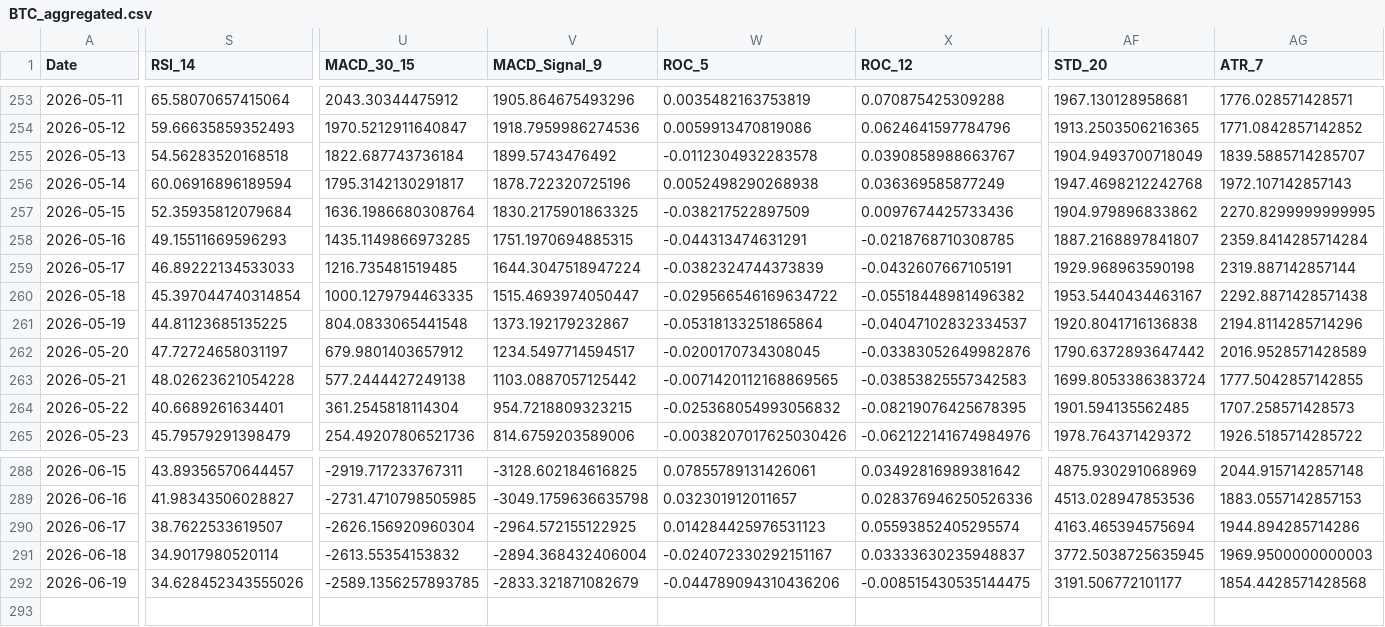
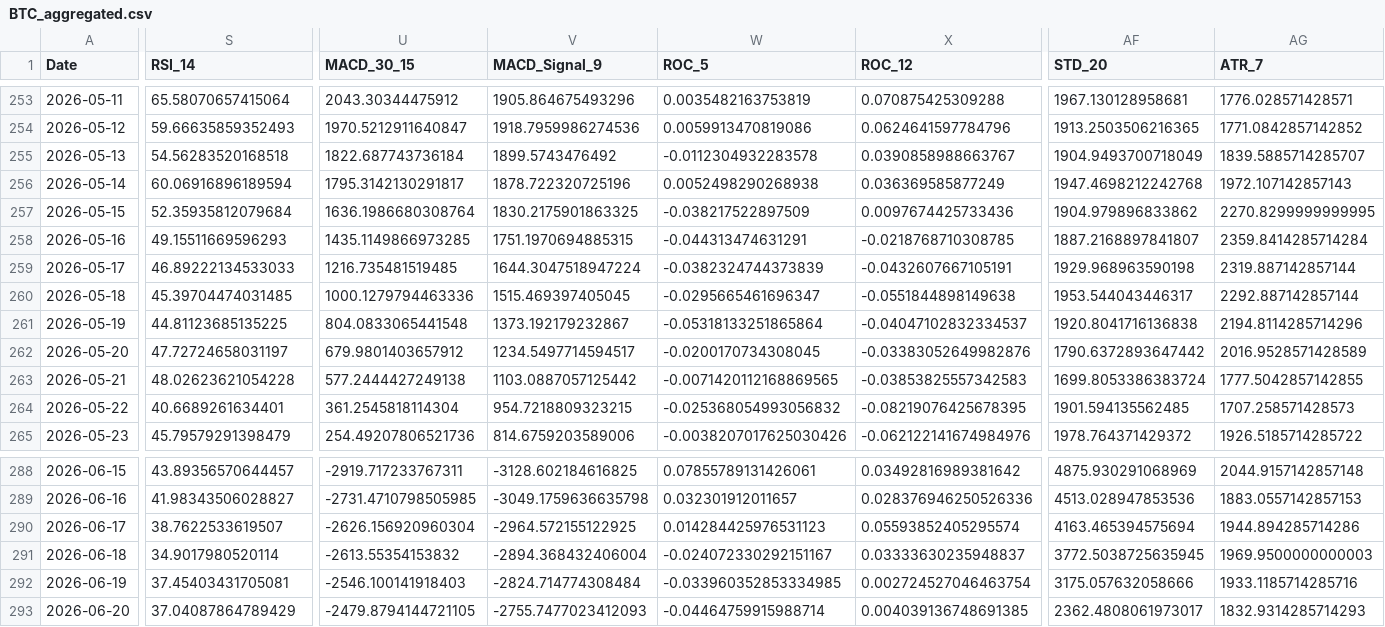
Before and after one commit to JintaoLiuorJoey/coinbase-ohlcv-data, a CSV file: data/BTC_aggregated.csv, drawn as a sheet; only a part is shown, gaps mark what is left out; rows hold the shown columns only; the diff covers the shown part only; the diff names each change by its address in the sheet, - before the commit and + after, or states it on an @@ line.

```diff
--- a/data/BTC_aggregated.csv
+++ b/data/BTC_aggregated.csv
-S260 (RSI_14): 45.397044740314854
+S260 (RSI_14): 45.39704474031485
-U260 (MACD_30_15): 1000.1279794463335
+U260 (MACD_30_15): 1000.1279794463336
-V260 (MACD_Signal_9): 1515.4693974050447
+V260 (MACD_Signal_9): 1515.469397405045
-W260 (ROC_5): -0.029566546169634722
+W260 (ROC_5): -0.0295665461696347
-X260 (ROC_12): -0.05518448981496382
+X260 (ROC_12): -0.0551844898149638
-AF260 (STD_20): 1953.5440434463167
+AF260 (STD_20): 1953.544043446317
-AG260 (ATR_7): 2292.8871428571438
+AG260 (ATR_7): 2292.887142857144
-S292 (RSI_14): 34.628452343555026
+S292 (RSI_14): 37.45403431705081
-U292 (MACD_30_15): -2589.1356257893785
+U292 (MACD_30_15): -2546.100141918403
-V292 (MACD_Signal_9): -2833.321871082679
+V292 (MACD_Signal_9): -2824.714774308484
-W292 (ROC_5): -0.044789094310436206
+W292 (ROC_5): -0.033960352853334985
-X292 (ROC_12): -0.008515430535144475
+X292 (ROC_12): 0.002724527046463754
-AF292 (STD_20): 3191.506772101177
+AF292 (STD_20): 3175.057632058666
-AG292 (ATR_7): 1854.4428571428568
+AG292 (ATR_7): 1933.1185714285716
+row 293: 2026-06-20 | 37.04087864789429 | -2479.8794144721105 | -2755.7477023412093 | -0.04464759915988714 | 0.004039136748691385 | 2362.4808061973017 | 1832.9314285714293
```
Also changed, not shown: 35 edited cells elsewhere in this file, data/ETH_aggregated.csv, data/XRP_aggregated.csv.
